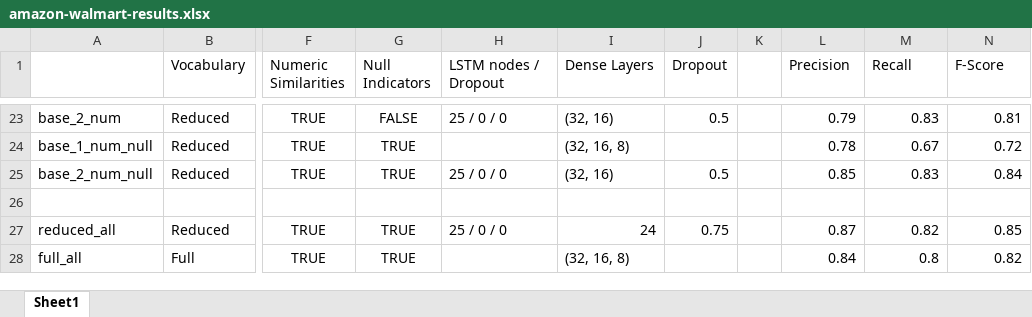
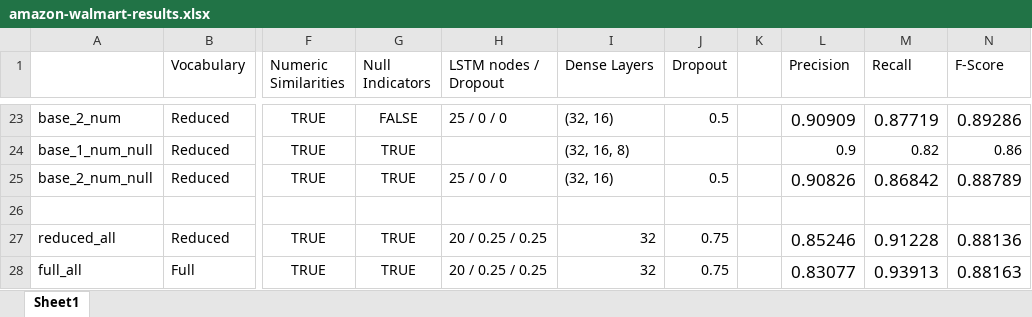
Before and after one commit to zhao1701/extending-deep-ER, an Excel workbook: notebooks/amazon-walmart-results.xlsx, sheet Sheet1, drawn as a sheet; only a part is shown, gaps mark what is left out; values as stored, in another font and other column widths than the file's, no borders; the diff covers the shown part only; the diff names each change by its address in the sheet, - before the commit and + after, or states it on an @@ line.

```diff
--- a/notebooks/amazon-walmart-results.xlsx (sheet Sheet1)
+++ b/notebooks/amazon-walmart-results.xlsx (sheet Sheet1)
@@ L23:N23 text size: larger @@
-L23 (Precision): 0.79
+L23 (Precision): 0.90909
-M23 (Recall): 0.83
+M23 (Recall): 0.87719
-N23 (F-Score): 0.81
+N23 (F-Score): 0.89286
-L24 (Precision): 0.78
+L24 (Precision): 0.9
-M24 (Recall): 0.67
+M24 (Recall): 0.82
-N24 (F-Score): 0.72
+N24 (F-Score): 0.86
-L25 (Precision): 0.85
+L25 (Precision): 0.90826
@@ L25:N25 text size: larger @@
-M25 (Recall): 0.83
+M25 (Recall): 0.86842
-N25 (F-Score): 0.84
+N25 (F-Score): 0.88789
-H27 (LSTM nodes / Dropout): 25 / 0 / 0
+H27 (LSTM nodes / Dropout): 20 / 0.25 / 0.25
-I27 (Dense Layers): 24
+I27 (Dense Layers): 32
-L27 (Precision): 0.87
+L27 (Precision): 0.85246
@@ L27:N28 text size: larger @@
-M27 (Recall): 0.82
+M27 (Recall): 0.91228
-N27 (F-Score): 0.85
+N27 (F-Score): 0.88136
-H28 (LSTM nodes / Dropout): (empty)
+H28 (LSTM nodes / Dropout): 20 / 0.25 / 0.25
-I28 (Dense Layers): (32, 16, 8)
+I28 (Dense Layers): 32
-J28 (Dropout): (empty)
+J28 (Dropout): 0.75
-L28 (Precision): 0.84
+L28 (Precision): 0.83077
-M28 (Recall): 0.8
+M28 (Recall): 0.93913
-N28 (F-Score): 0.82
+N28 (F-Score): 0.88163
```
Also changed, not shown: 55 edited cells and cell formats elsewhere in this sheet, notebooks/amazon-google-results.xlsx, 3 other files.
